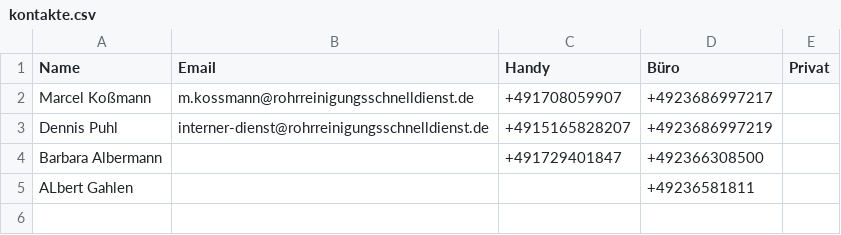
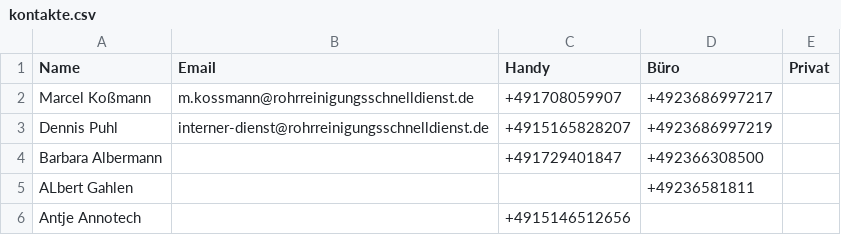
Before and after one commit to Kriko1978/mein-kontakt-tool, a CSV file: kontakte.csv, drawn as a sheet; the diff names each change by its address in the sheet, - before the commit and + after, or states it on an @@ line.

Commit message:
Hinzugefügt: Antje Annotech

```diff
--- a/kontakte.csv
+++ b/kontakte.csv
+row 6: Antje Annotech |  | +4915146512656
```
